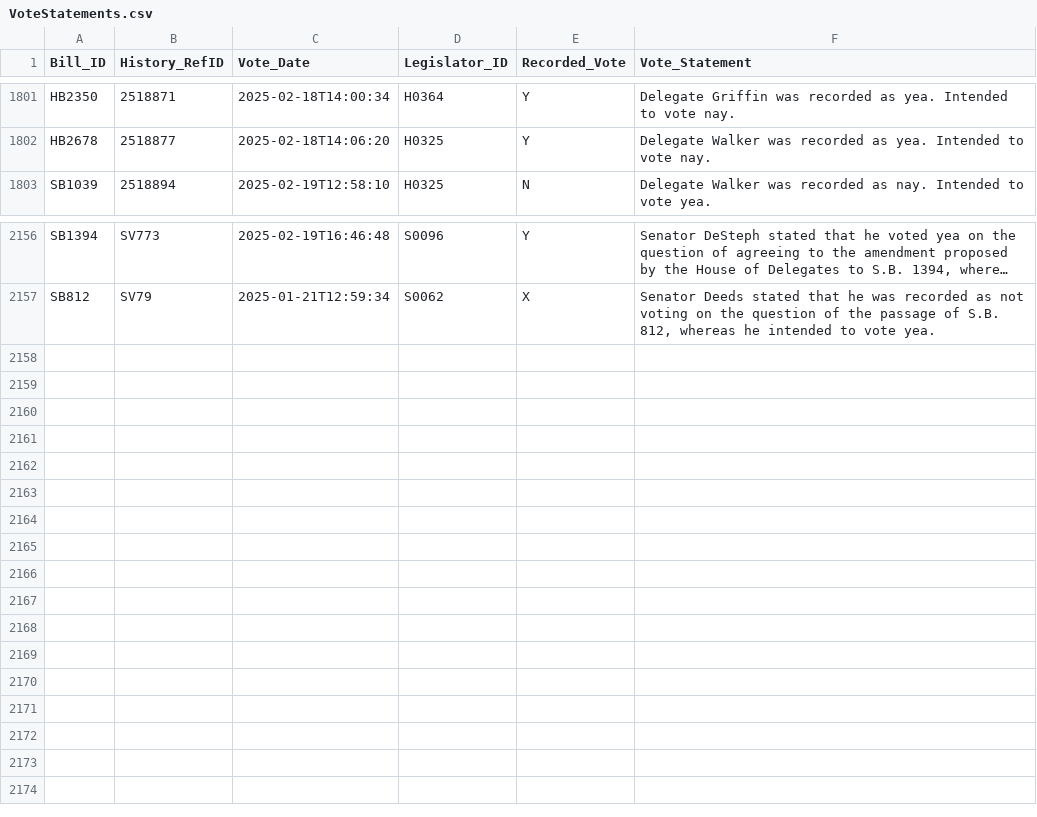
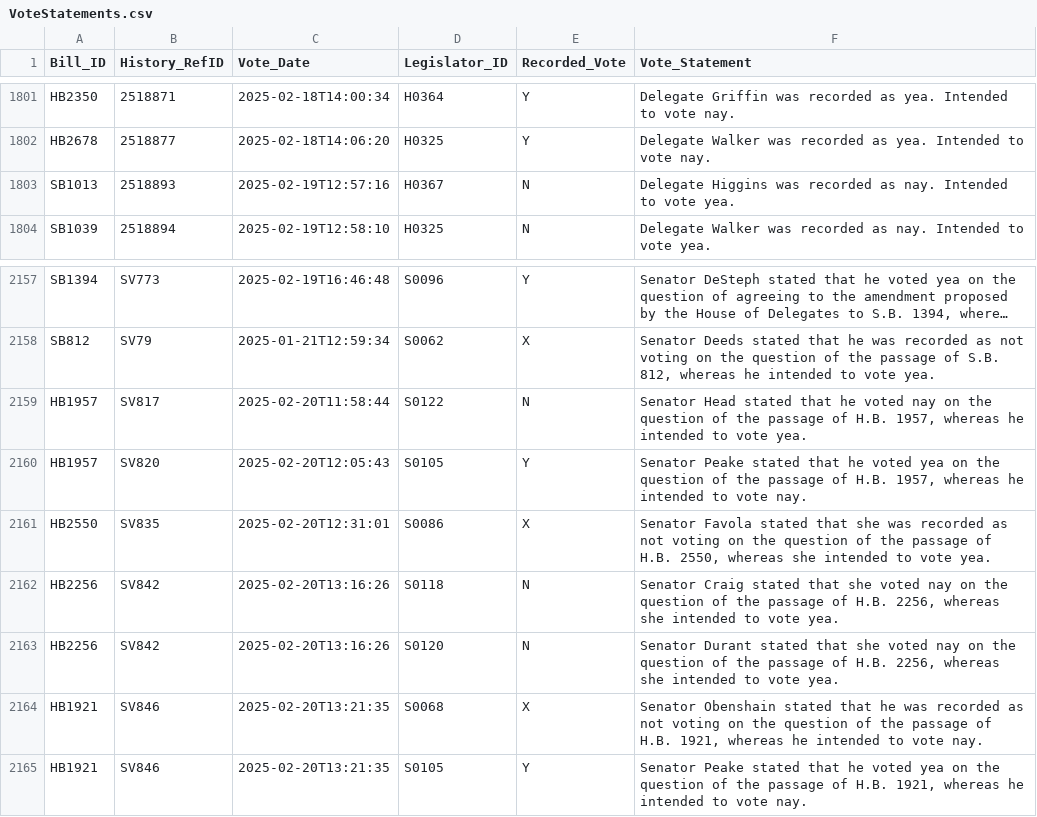
Before and after one commit to kyle-engler/va-legislature-datasette, a CSV file: va_legislature_datasette/lis_data/VoteStatements.csv, drawn as a sheet; only a part is shown, gaps mark what is left out; long unchanged cells end in ….

```diff
--- a/va_legislature_datasette/lis_data/VoteStatements.csv
+++ b/va_legislature_datasette/lis_data/VoteStatements.csv
@@ -1802,2 +1802,3 @@
 "HB2678","2518877","2025-02-18T14:06:20","H0325","Y","Delegate Walker was recorded as yea. Intended to vote nay."
+"SB1013","2518893","2025-02-19T12:57:16","H0367","N","Delegate Higgins was recorded as nay. Intended to vote yea."
 "SB1039","2518894","2025-02-19T12:58:10","H0325","N","Delegate Walker was recorded as nay. Intended to vote yea."
@@ -2157 +2158,8 @@
 "SB812","SV79","2025-01-21T12:59:34","S0062","X","Senator Deeds stated that he was recorded as not voting on the question of the passage of S.B. 812, whereas he intended to vote yea."
+"HB1957","SV817","2025-02-20T11:58:44","S0122","N","Senator Head stated that he voted nay on the question of the passage of H.B. 1957, whereas he intended to vote yea."
+"HB1957","SV820","2025-02-20T12:05:43","S0105","Y","Senator Peake stated that he voted yea on the question of the passage of H.B. 1957, whereas he intended to vote nay."
+"HB2550","SV835","2025-02-20T12:31:01","S0086","X","Senator Favola stated that she was recorded as not voting on the question of the passage of H.B. 2550, whereas she intended to vote yea."
+"HB2256","SV842","2025-02-20T13:16:26","S0118","N","Senator Craig stated that she voted nay on the question of the passage of H.B. 2256, whereas she intended to vote yea."
+"HB2256","SV842","2025-02-20T13:16:26","S0120","N","Senator Durant stated that she voted nay on the question of the passage of H.B. 2256, whereas she intended to vote yea."
+"HB1921","SV846","2025-02-20T13:21:35","S0068","X","Senator Obenshain stated that he was recorded as not voting on the question of the passage of H.B. 1921, whereas he intended to vote nay."
+"HB1921","SV846","2025-02-20T13:21:35","S0105","Y","Senator Peake stated that he voted yea on the question of the passage of H.B. 1921, whereas he intended to vote nay."
```
Also changed, not shown: va_legislature_datasette/lis_data/Amendments.csv, 6 other files.
